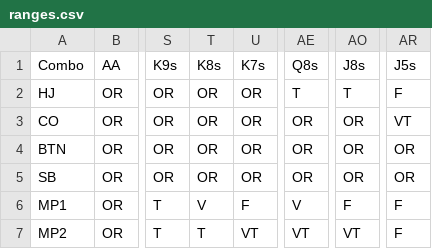
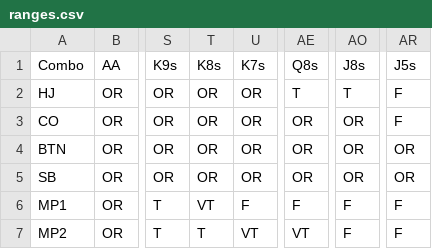
Before and after one commit to jwhite3854/draw, a CSV file: data/ranges.csv, drawn as a sheet; only a part is shown, gaps mark what is left out; the diff names each change by its address in the sheet, - before the commit and + after, or states it on an @@ line.

Commit message:
Updates 6max opening ranges

```diff
--- a/data/ranges.csv
+++ b/data/ranges.csv
-AR3 (J5s): VT
+AR3 (J5s): F
-T6 (K8s): V
+T6 (K8s): VT
-AE6 (Q8s): V
+AE6 (Q8s): F
-AO7 (J8s): VT
+AO7 (J8s): F
```
